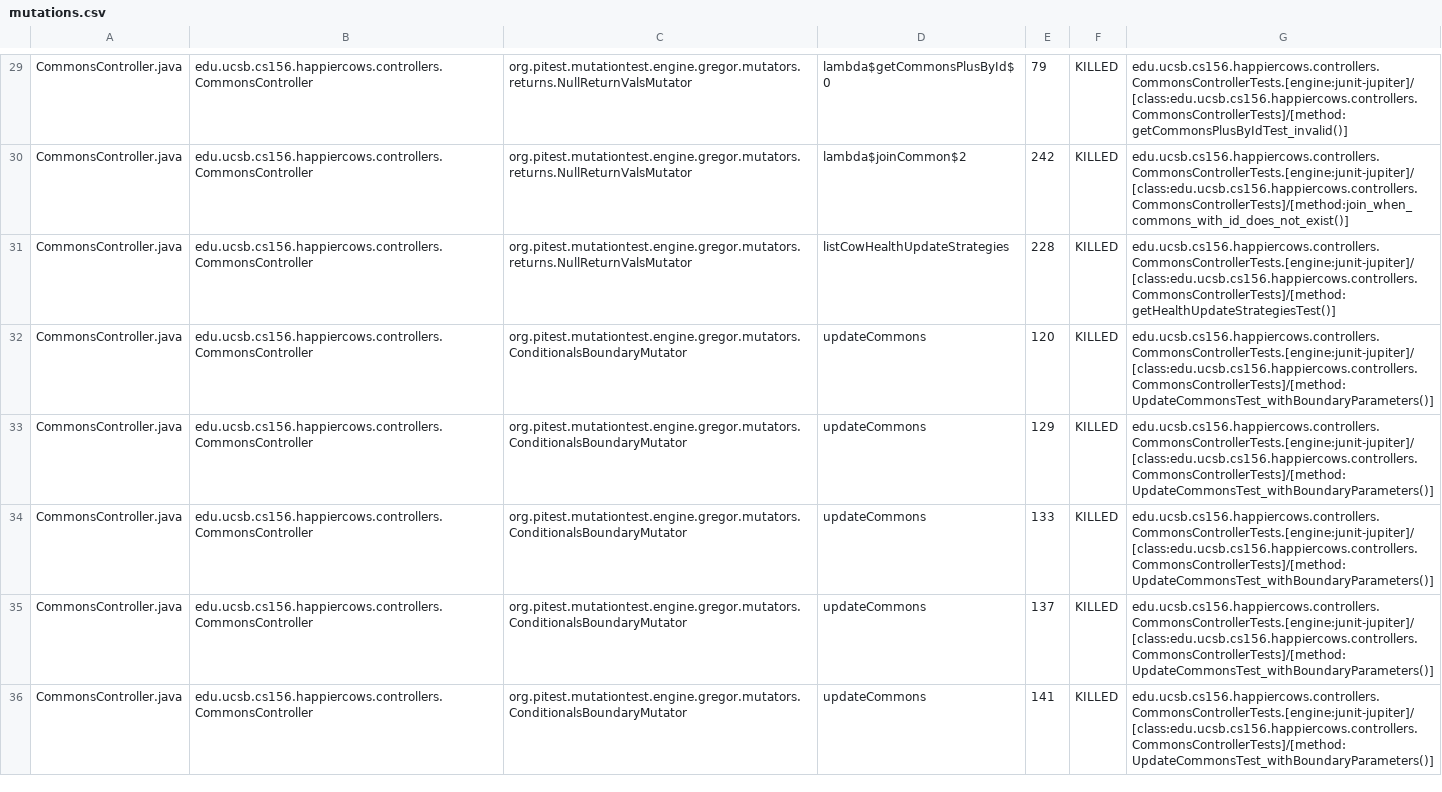
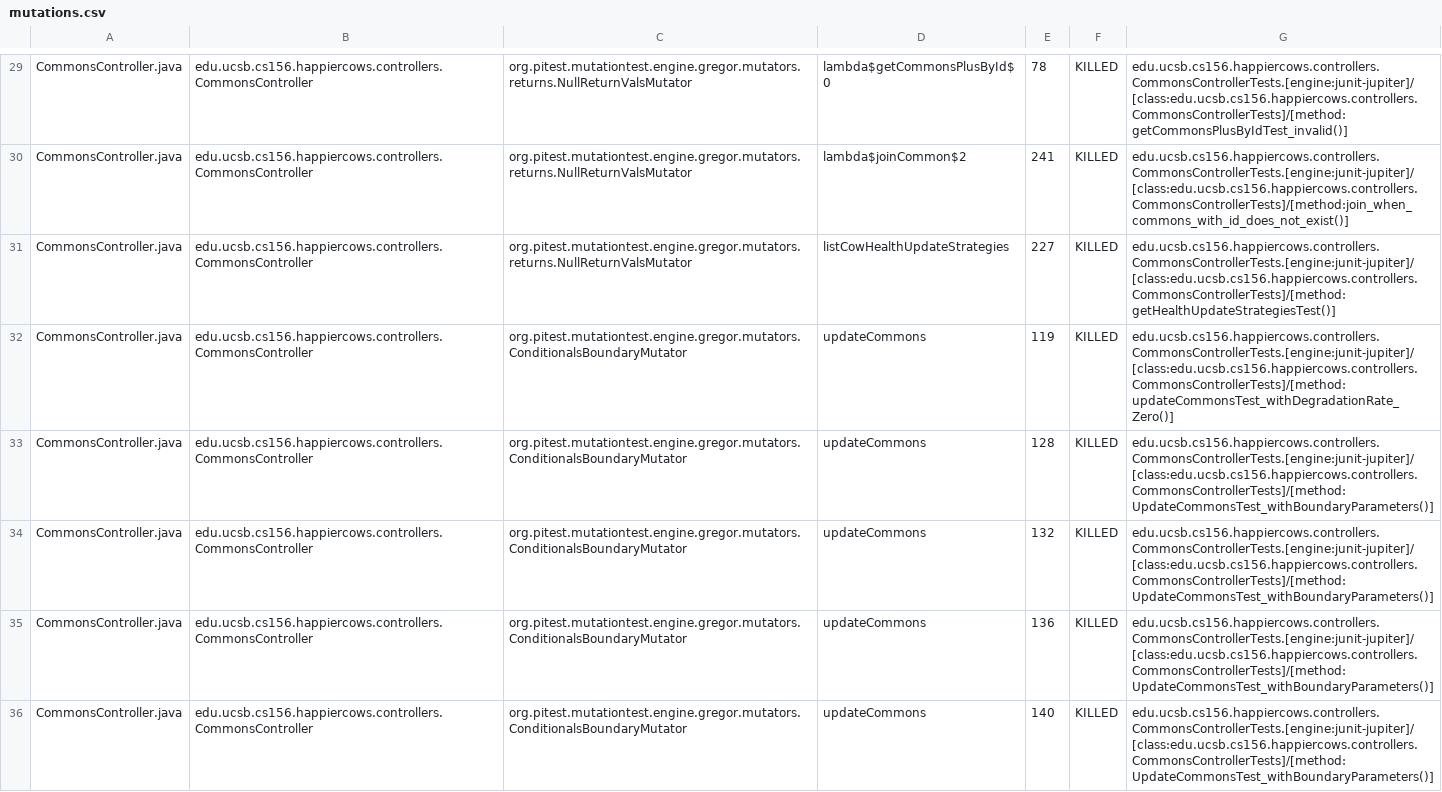
Before and after one commit to ucsb-cs156-m23/proj-happycows-m23-10am-4, a CSV file: prs/91/pitest/mutations.csv, drawn as a sheet; only a part is shown, gaps mark what is left out; the diff covers the shown part only; the diff names each change by its address in the sheet, - before the commit and + after, or states it on an @@ line.

Commit message:
Deploying to gh-pages from @ ucsb-cs156-m23/proj-happycows-m23-10am-4@e7c9616454cec18d01f7c0e99de1e8403934b5d3 🚀

```diff
--- a/prs/91/pitest/mutations.csv
+++ b/prs/91/pitest/mutations.csv
-E29: 79
+E29: 78
-E30: 242
+E30: 241
-E31: 228
+E31: 227
-E32: 120
+E32: 119
-G32: edu.ucsb.cs156.happiercows.controllers.CommonsControllerTests.[engine:junit-jupiter]/[class:edu.ucsb.cs156.happiercows.controllers.CommonsControllerTests]/[method:UpdateCommonsTest_withBoundaryParameters()]
+G32: edu.ucsb.cs156.happiercows.controllers.CommonsControllerTests.[engine:junit-jupiter]/[class:edu.ucsb.cs156.happiercows.controllers.CommonsControllerTests]/[method:updateCommonsTest_withDegradationRate_Zero()]
-E33: 129
+E33: 128
-E34: 133
+E34: 132
-E35: 137
+E35: 136
-E36: 141
+E36: 140
```
Also changed, not shown: 1 added row, 1 removed row and 107 edited cells elsewhere in this file, 45 other files.
